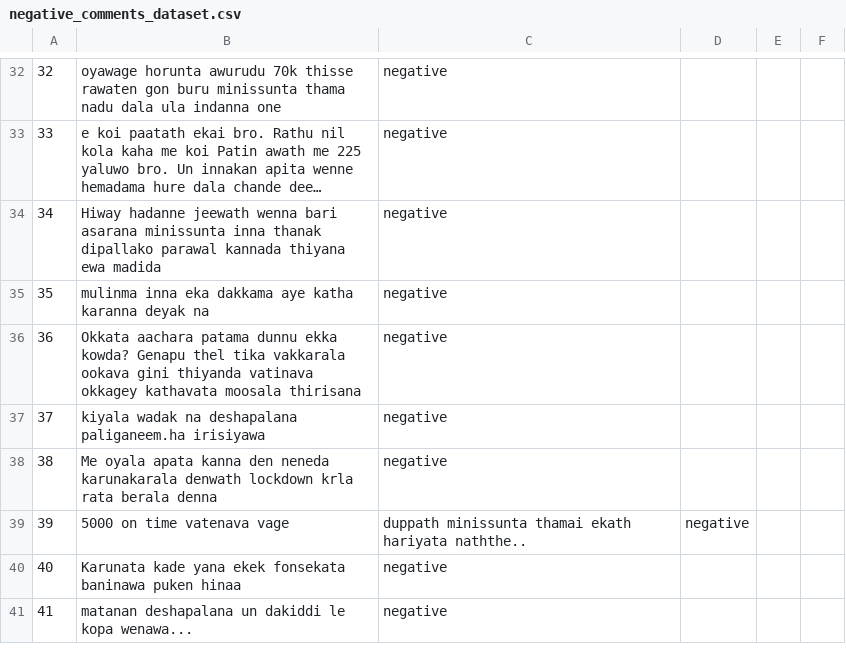
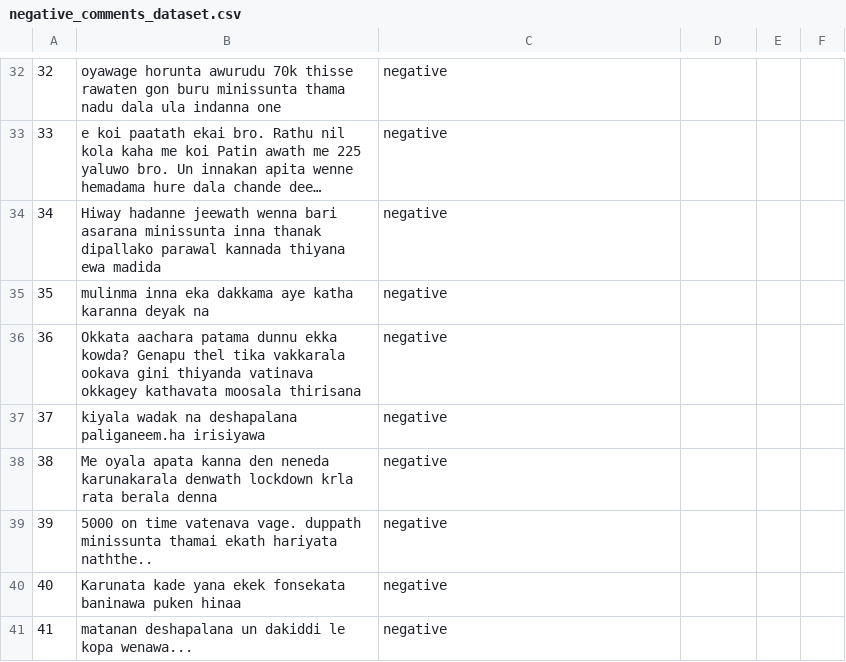
Before and after one commit to pavinduLakshan/nlp-bigram-sentiment-analysis, a CSV file: dataset/negative_comments_dataset.csv, drawn as a sheet; only a part is shown, gaps mark what is left out; long unchanged cells end in ….

Commit message:
Update negative_comments_dataset.csv

```diff
--- a/dataset/negative_comments_dataset.csv
+++ b/dataset/negative_comments_dataset.csv
@@ -38,3 +38,3 @@
 38,Me oyala apata kanna den neneda karunakarala denwath lockdown krla rata berala denna,negative
-39,5000 on time vatenava vage,duppath minissunta thamai ekath hariyata naththe..,negative
+39,5000 on time vatenava vage. duppath minissunta thamai ekath hariyata naththe..,negative
 40,Karunata kade yana ekek fonsekata baninawa puken hinaa,negative
```
